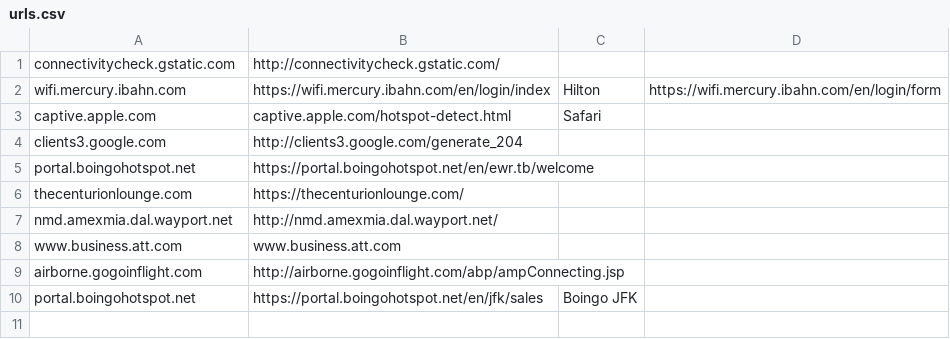
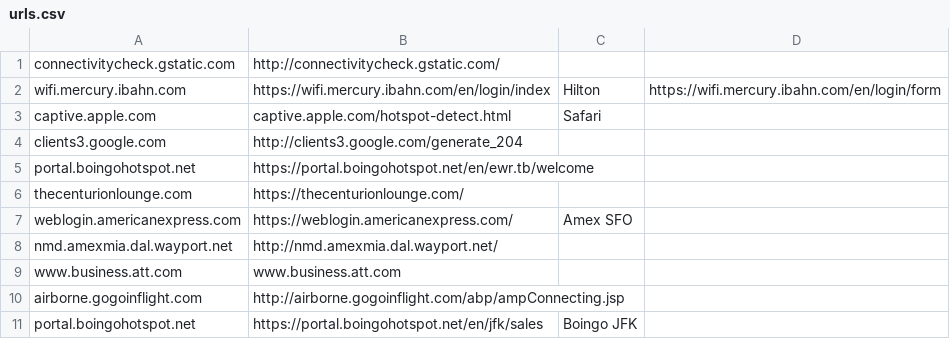
Before and after one commit to fabriph/dotfiles, a CSV file: internet/urls.csv, drawn as a sheet.

Commit message:
New SFO internet URL

```diff
--- a/internet/urls.csv
+++ b/internet/urls.csv
@@ -6,2 +6,3 @@ portal.boingohotspot.net,https://portal.boingohotspot.net/en/ewr.tb/welcome,
 thecenturionlounge.com,https://thecenturionlounge.com/,
+weblogin.americanexpress.com,https://weblogin.americanexpress.com/,Amex SFO
 nmd.amexmia.dal.wayport.net,http://nmd.amexmia.dal.wayport.net/,
```
